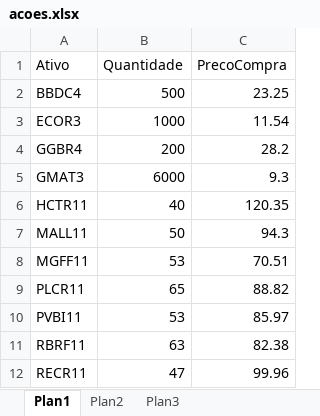
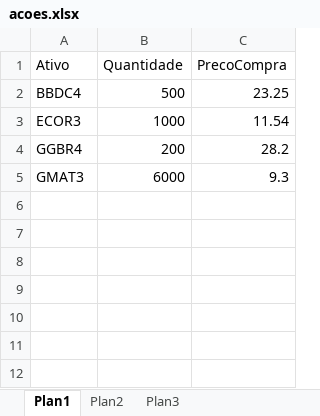
Before and after one commit to irineus/acoesB3, an Excel workbook: acoes.xlsx, sheet Plan1, drawn as a sheet; values as stored, in another font and other column widths than the file's, no borders; the diff names each change by its address in the sheet, - before the commit and + after, or states it on an @@ line.

Commit message:
Leitura dos ativos

```diff
--- a/acoes.xlsx (sheet Plan1)
+++ b/acoes.xlsx (sheet Plan1)
-row 6: HCTR11 | 40 | 120.35
-row 7: MALL11 | 50 | 94.3
-row 8: MGFF11 | 53 | 70.51
-row 9: PLCR11 | 65 | 88.82
-row 10: PVBI11 | 53 | 85.97
-row 11: RBRF11 | 63 | 82.38
-row 12: RECR11 | 47 | 99.96
```
Also changed, not shown: 2 other files.
